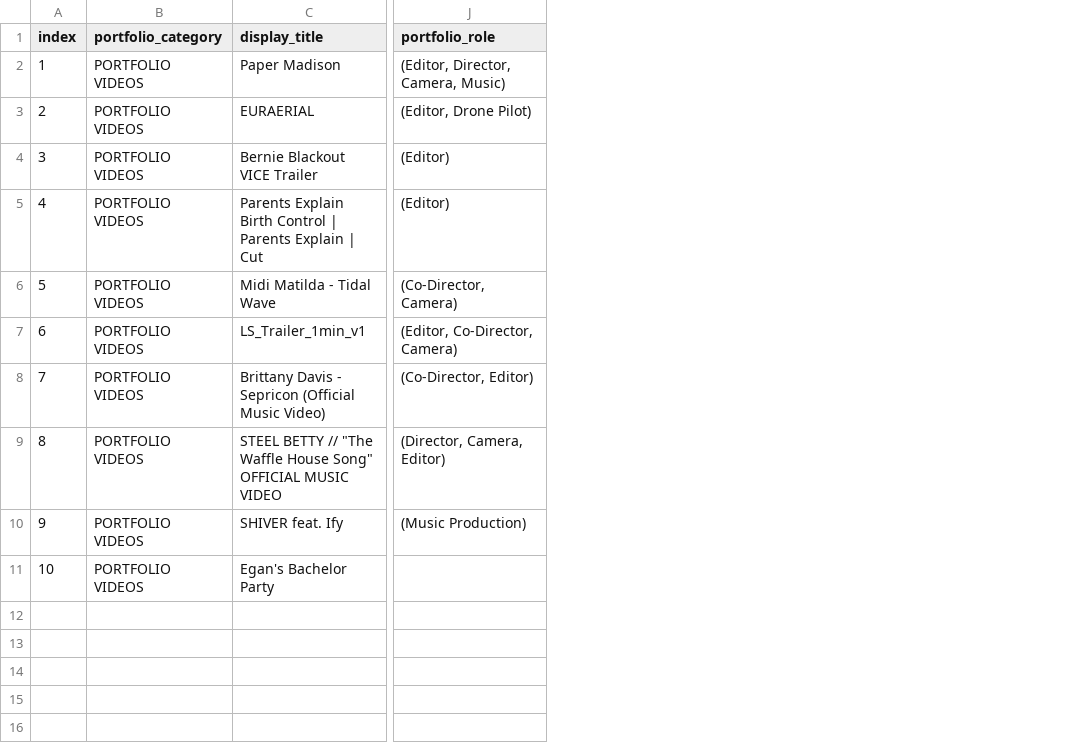
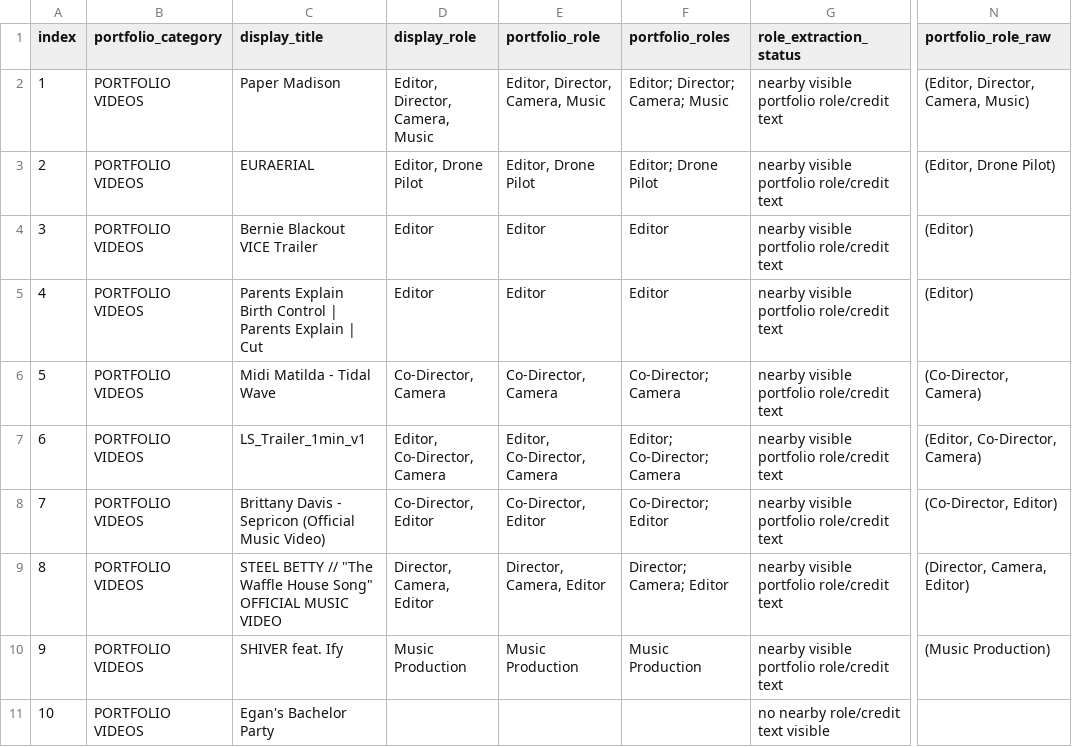
Before and after one commit to AgentAi-Leo/elranchopro-video-summary, a CSV file: elranchopro_video_summary.csv, drawn as a sheet; only a part is shown, gaps mark what is left out; addresses are those after the commit; the diff names each change by its address in the sheet, - before the commit and + after, or states it on an @@ line.

Commit message:
Display portfolio roles and credits on video cards

```diff
--- a/elranchopro_video_summary.csv
+++ b/elranchopro_video_summary.csv
+column D (display_role), rows 2-10: Editor, Director, Camera, Music | Editor, Drone Pilot | Editor | Editor | Co-Director, Camera | Editor, Co-Director, Camera | Co-Director, Editor | Director, Camera, Editor | Music Production
+column E (portfolio_role), rows 2-10: Editor, Director, Camera, Music | Editor, Drone Pilot | Editor | Editor | Co-Director, Camera | Editor, Co-Director, Camera | Co-Director, Editor | Director, Camera, Editor | Music Production
+column F (portfolio_roles), rows 2-10: Editor; Director; Camera; Music | Editor; Drone Pilot | Editor | Editor | Co-Director; Camera | Editor; Co-Director; Camera | Co-Director; Editor | Director; Camera; Editor | Music Production
+column G (role_extraction_status), rows 2-11: nearby visible portfolio role/credit text | nearby visible portfolio role/credit text | nearby visible portfolio role/credit text | nearby visible portfolio role/credit text | nearby visible portfolio role/credit text | nearby visible portfolio role/credit text | nearby visible portfolio role/credit text | nearby visible portfolio role/credit text | nearby visible portfolio role/credit text | no nearby role/credit text visible
-N1: portfolio_role
+N1: portfolio_role_raw
```
Also changed, not shown: 5 other files.
